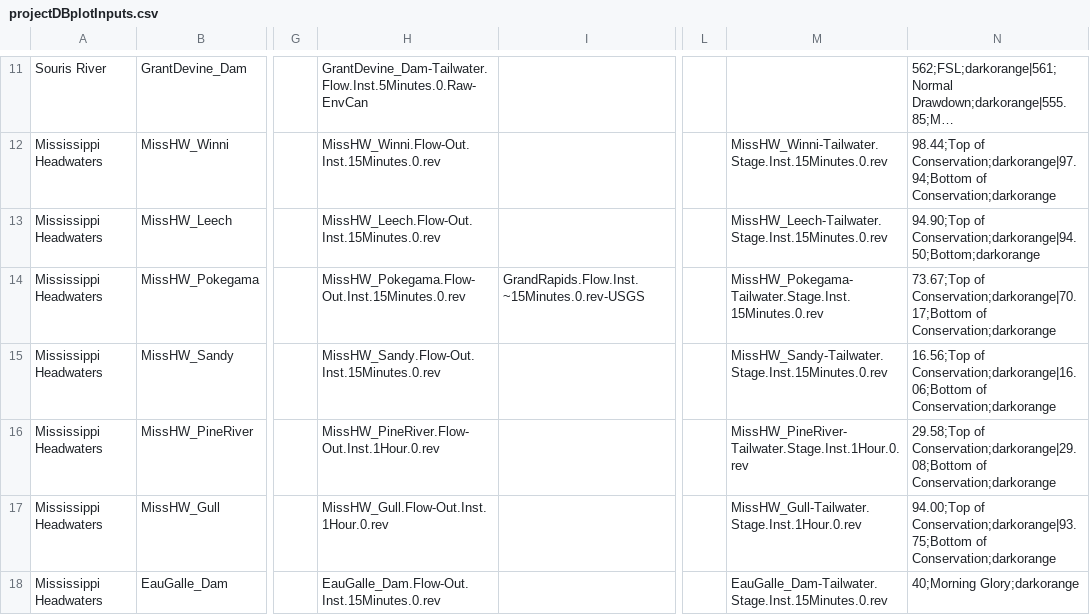
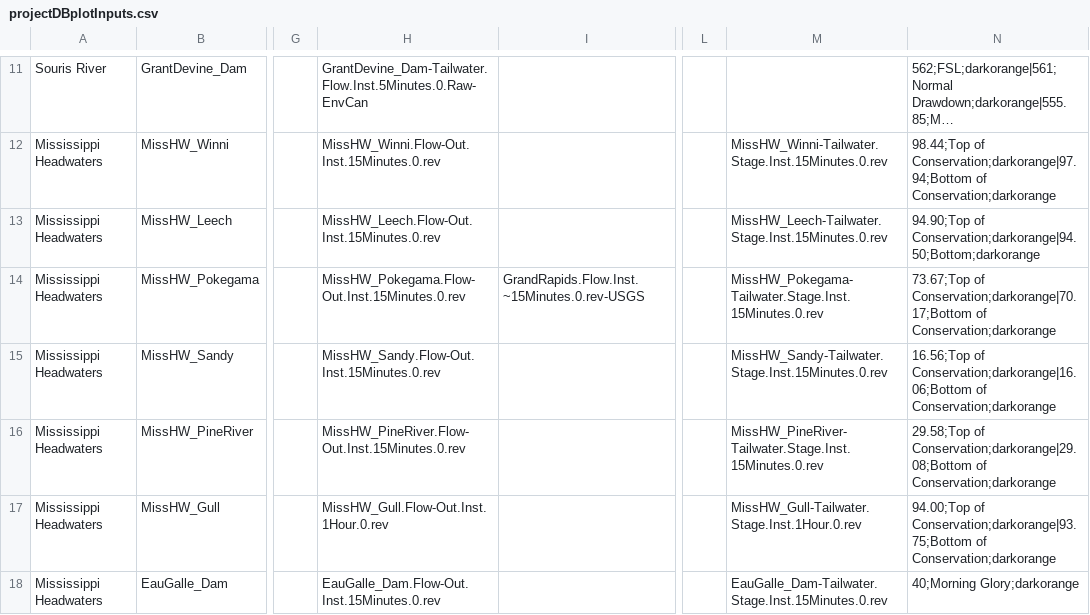
Before and after one commit to msweier/mvp-CWMS-utils, a CSV file: watershed_scripts/shared/projectDBplotInputs.csv, drawn as a sheet; only a part is shown, gaps mark what is left out; long unchanged cells end in …; the diff names each change by its address in the sheet, - before the commit and + after, or states it on an @@ line.

Commit message:
Update projectDBplotInputs.csv

```diff
--- a/watershed_scripts/shared/projectDBplotInputs.csv
+++ b/watershed_scripts/shared/projectDBplotInputs.csv
-H16: MissHW_PineRiver.Flow-Out.Inst.1Hour.0.rev
+H16: MissHW_PineRiver.Flow-Out.Inst.15Minutes.0.rev
-M16: MissHW_PineRiver-Tailwater.Stage.Inst.1Hour.0.rev
+M16: MissHW_PineRiver-Tailwater.Stage.Inst.15Minutes.0.rev
```
